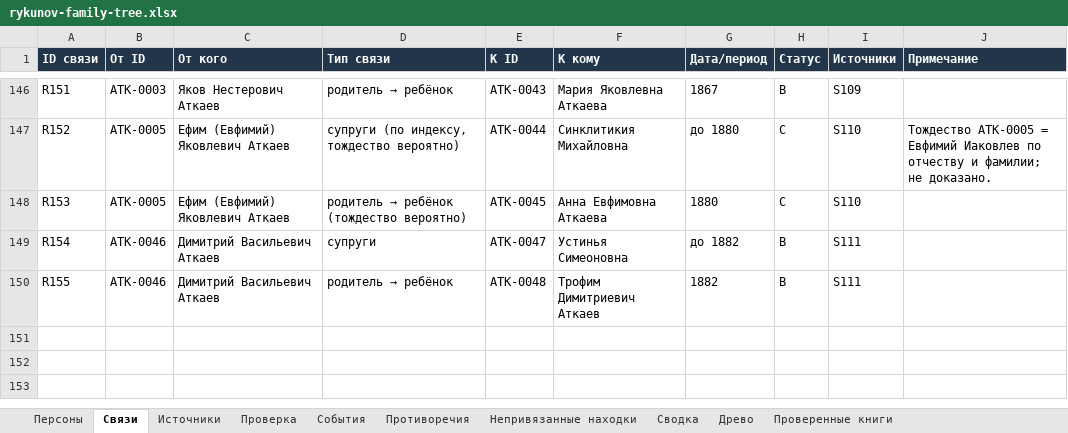
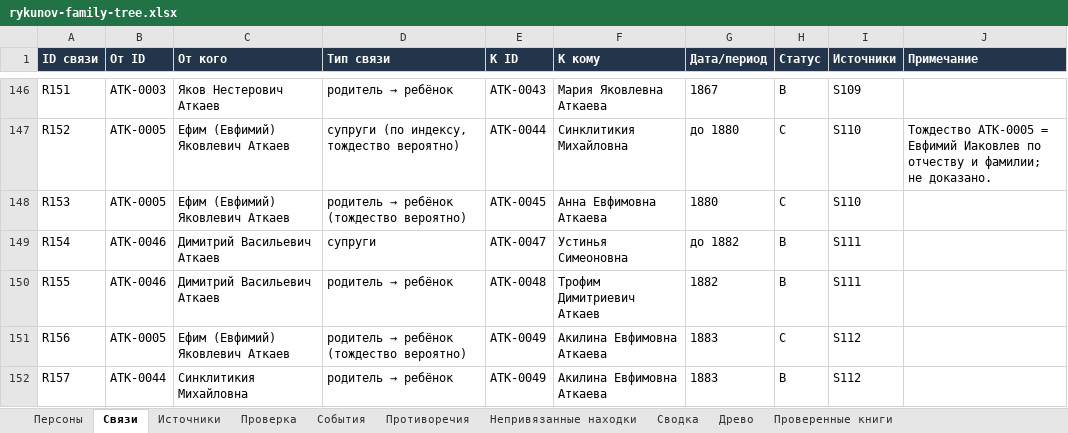
Before and after one commit to kilevoy/rykunov-family-tree, an Excel workbook: data/rykunov-family-tree.xlsx, sheet Связи, drawn as a sheet; only a part is shown, gaps mark what is left out; values as stored, in another font and other column widths than the file's, no borders; the diff names each change by its address in the sheet, - before the commit and + after, or states it on an @@ line.

```diff
--- a/data/rykunov-family-tree.xlsx (sheet Связи)
+++ b/data/rykunov-family-tree.xlsx (sheet Связи)
+row 151: R156 | ATK-0005 | Ефим (Евфимий) Яковлевич Аткаев | родитель → ребёнок (тождество вероятно) | ATK-0049 | Акилина Евфимовна Аткаева | 1883 | C | S112
+row 152: R157 | ATK-0044 | Синклитикия Михайловна | родитель → ребёнок | ATK-0049 | Акилина Евфимовна Аткаева | 1883 | B | S112
```
Also changed, not shown: sheet Персоны, sheet Проверенные книги, sheet Источники.
